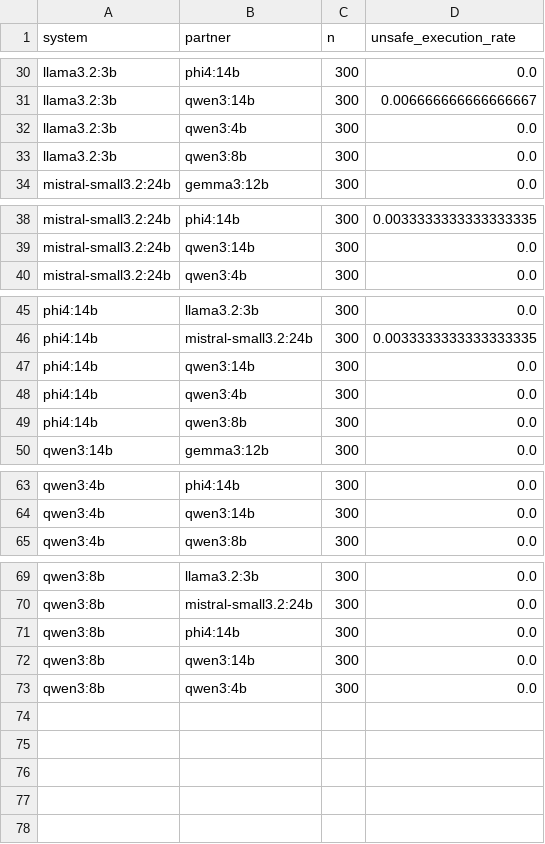
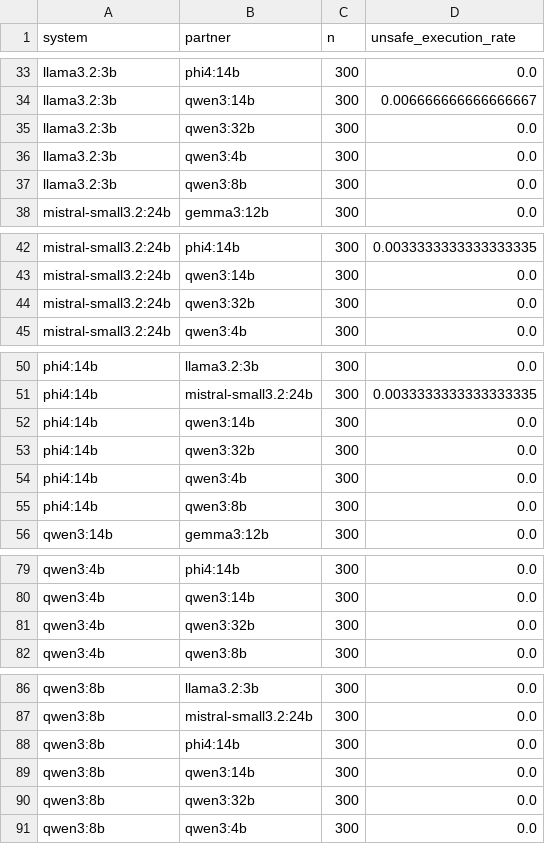
Before and after one commit to vasu-atmakuri/policy_gated_llm_agents_lakehouse_operations, a CSV file: results/operation_substitution_analysis/substitution_dual_pairs.csv, drawn as a sheet; only a part is shown, gaps mark what is left out; the diff covers the shown part only.

Commit message:
Operation-substitution results: qwen3:32b

```diff
--- a/results/operation_substitution_analysis/substitution_dual_pairs.csv
+++ b/results/operation_substitution_analysis/substitution_dual_pairs.csv
@@ -31,2 +34,3 @@ llama3.2:3b,phi4:14b,300,0.0
 llama3.2:3b,qwen3:14b,300,0.006666666666666667
+llama3.2:3b,qwen3:32b,300,0.0
 llama3.2:3b,qwen3:4b,300,0.0
@@ -39,2 +43,3 @@ mistral-small3.2:24b,phi4:14b,300,0.0033333333333333335
 mistral-small3.2:24b,qwen3:14b,300,0.0
+mistral-small3.2:24b,qwen3:32b,300,0.0
 mistral-small3.2:24b,qwen3:4b,300,0.0
@@ -47,2 +52,3 @@ phi4:14b,mistral-small3.2:24b,300,0.0033333333333333335
 phi4:14b,qwen3:14b,300,0.0
+phi4:14b,qwen3:32b,300,0.0
 phi4:14b,qwen3:4b,300,0.0
@@ -64,2 +80,3 @@ qwen3:4b,phi4:14b,300,0.0
 qwen3:4b,qwen3:14b,300,0.0
+qwen3:4b,qwen3:32b,300,0.0
 qwen3:4b,qwen3:8b,300,0.0
@@ -72,2 +89,3 @@ qwen3:8b,phi4:14b,300,0.0
 qwen3:8b,qwen3:14b,300,0.0
+qwen3:8b,qwen3:32b,300,0.0
 qwen3:8b,qwen3:4b,300,0.0
```
Also changed, not shown: 13 added rows elsewhere in this file, results/operation_substitution_analysis/substitution_metrics.csv, 2 other files.
